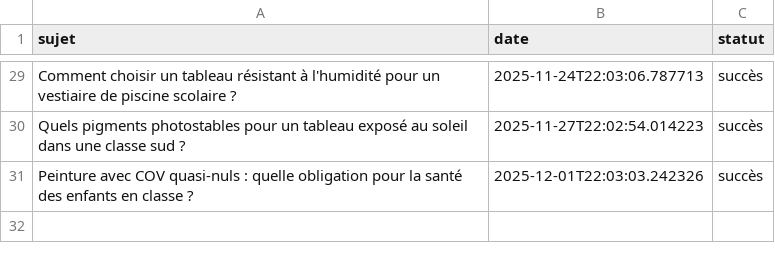
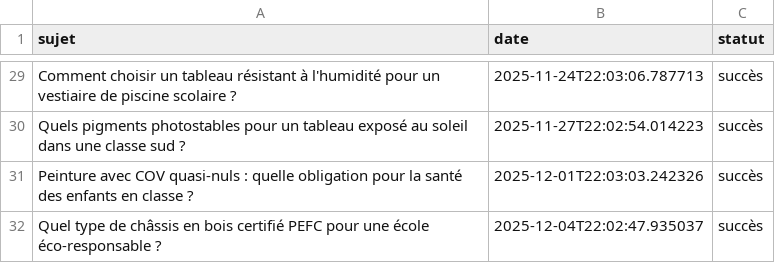
Before and after one commit to Metalosmose21/Ecole-3, a CSV file: sujets_traites.csv, drawn as a sheet; only a part is shown, gaps mark what is left out; the diff names each change by its address in the sheet, - before the commit and + after, or states it on an @@ line.

```diff
--- a/sujets_traites.csv
+++ b/sujets_traites.csv
+row 32: Quel type de châssis en bois certifié PEFC pour une école éco-responsable ? | 2025-12-04T22:02:47.935037 | succès
```
Also changed, not shown: sujets.csv.
